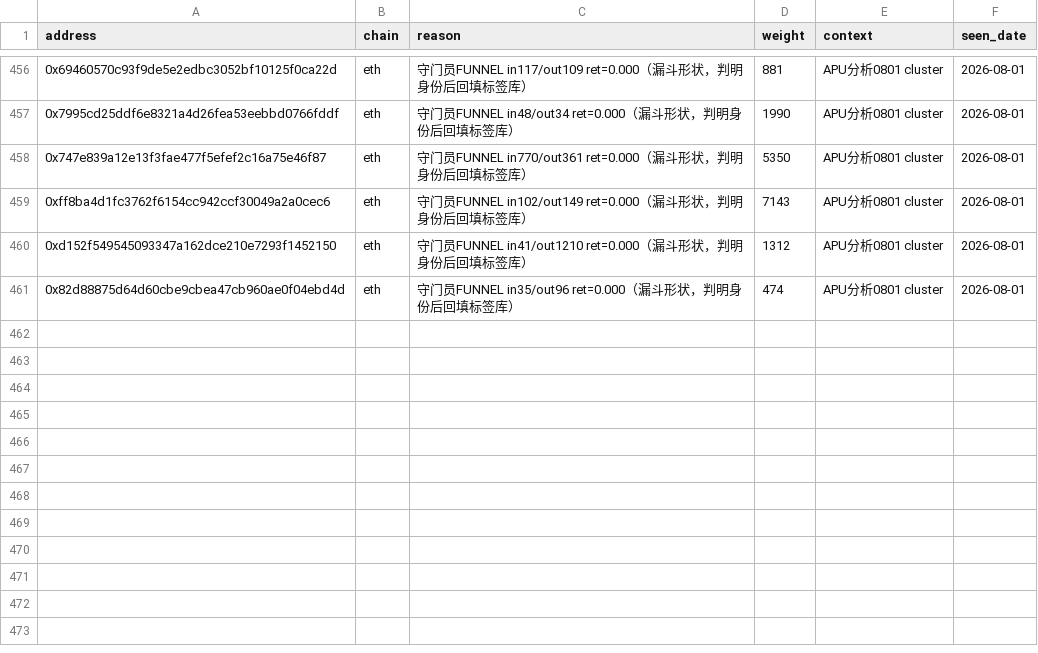
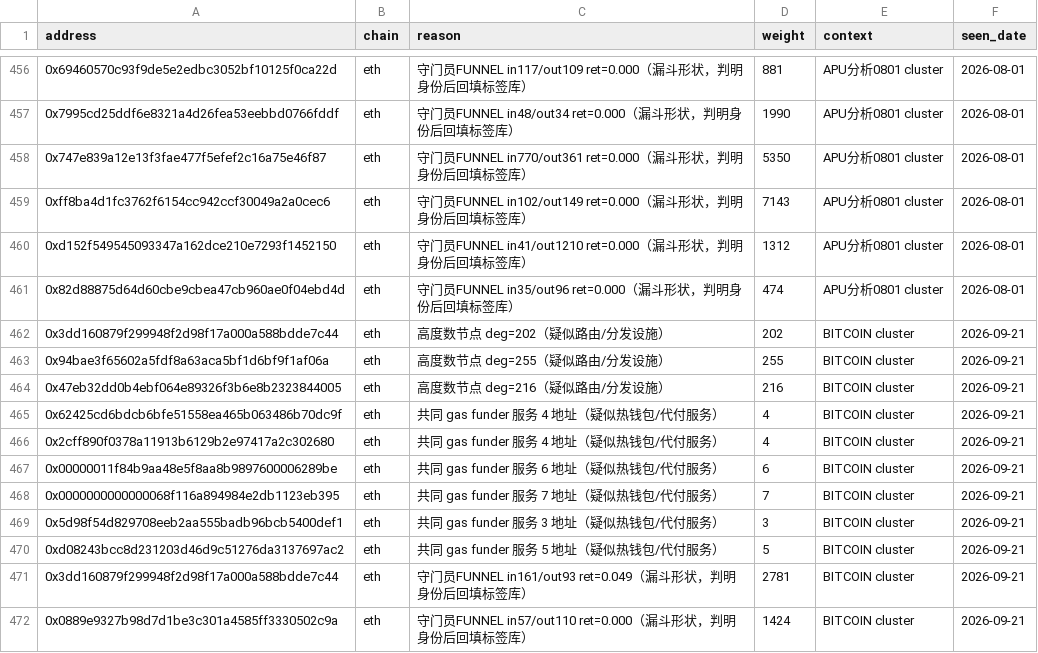
Before and after one commit to joaquimsiensy-ux/token-chip-analysis, a CSV file: references/labels/miss-queue/eth.csv, drawn as a sheet; only a part is shown, gaps mark what is left out.

```diff
--- a/references/labels/miss-queue/eth.csv
+++ b/references/labels/miss-queue/eth.csv
@@ -461 +461,12 @@ address,chain,reason,weight,context,seen_date
 0x82d88875d64d60cbe9cbea47cb960ae0f04ebd4d,eth,守门员FUNNEL in35/out96 ret=0.000（漏斗形状，判明身份后回填标签库）,474,APU分析0801 cluster,2026-08-01
+0x3dd160879f299948f2d98f17a000a588bdde7c44,eth,高度数节点 deg=202（疑似路由/分发设施）,202,BITCOIN cluster,2026-09-21
+0x94bae3f65602a5fdf8a63aca5bf1d6bf9f1af06a,eth,高度数节点 deg=255（疑似路由/分发设施）,255,BITCOIN cluster,2026-09-21
+0x47eb32dd0b4ebf064e89326f3b6e8b2323844005,eth,高度数节点 deg=216（疑似路由/分发设施）,216,BITCOIN cluster,2026-09-21
+0x62425cd6bdcb6bfe51558ea465b063486b70dc9f,eth,共同 gas funder 服务 4 地址（疑似热钱包/代付服务）,4,BITCOIN cluster,2026-09-21
+0x2cff890f0378a11913b6129b2e97417a2c302680,eth,共同 gas funder 服务 4 地址（疑似热钱包/代付服务）,4,BITCOIN cluster,2026-09-21
+0x00000011f84b9aa48e5f8aa8b9897600006289be,eth,共同 gas funder 服务 6 地址（疑似热钱包/代付服务）,6,BITCOIN cluster,2026-09-21
+0x0000000000000068f116a894984e2db1123eb395,eth,共同 gas funder 服务 7 地址（疑似热钱包/代付服务）,7,BITCOIN cluster,2026-09-21
+0x5d98f54d829708eeb2aa555badb96bcb5400def1,eth,共同 gas funder 服务 3 地址（疑似热钱包/代付服务）,3,BITCOIN cluster,2026-09-21
+0xd08243bcc8d231203d46d9c51276da3137697ac2,eth,共同 gas funder 服务 5 地址（疑似热钱包/代付服务）,5,BITCOIN cluster,2026-09-21
+0x3dd160879f299948f2d98f17a000a588bdde7c44,eth,守门员FUNNEL in161/out93 ret=0.049（漏斗形状，判明身份后回填标签库）,2781,BITCOIN cluster,2026-09-21
+0x0889e9327b98d7d1be3c301a4585ff3330502c9a,eth,守门员FUNNEL in57/out110 ret=0.000（漏斗形状，判明身份后回填标签库）,1424,BITCOIN cluster,2026-09-21
```
Also changed, not shown: 1 other file.
